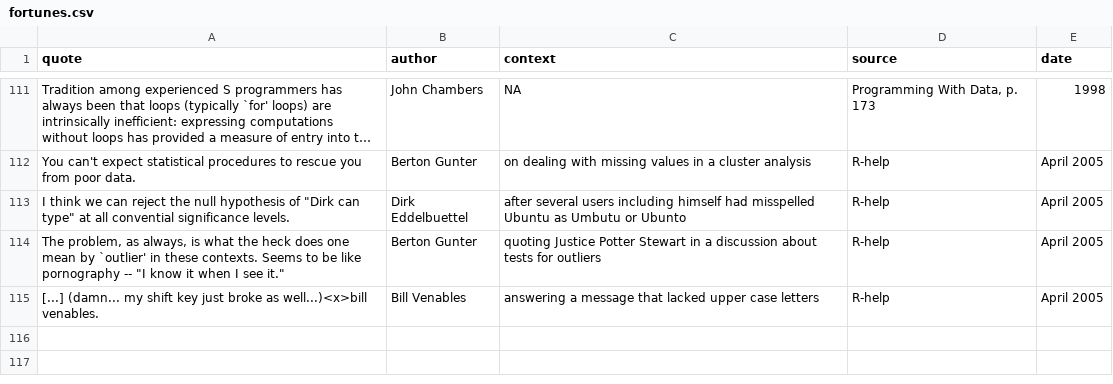
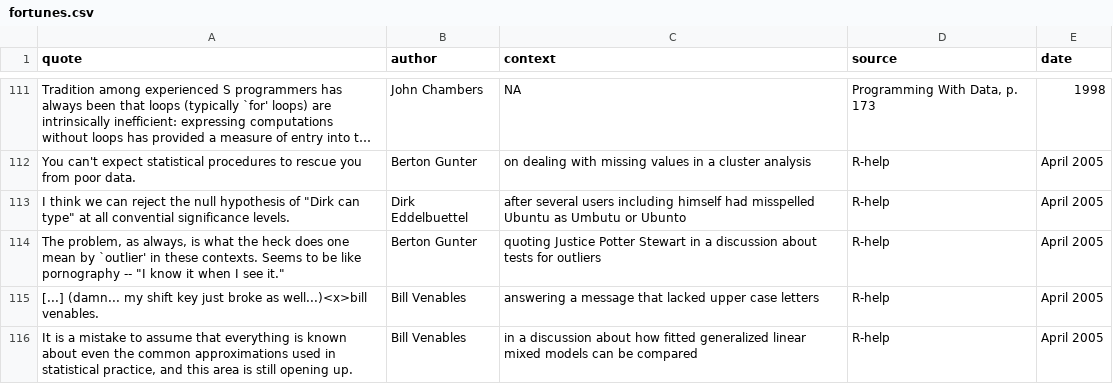
Before and after one commit to rforge/fortunes, a CSV file: trunk/inst/fortunes/fortunes.csv, drawn as a sheet; only a part is shown, gaps mark what is left out; long unchanged cells end in …; the diff names each change by its address in the sheet, - before the commit and + after, or states it on an @@ line.

Commit message:
git-svn-id: svn://svn.r-forge.r-project.org/svnroot/fortunes@106 edb9625f-4e0d-4859-8d74-9fd3b1da38cb

```diff
--- a/trunk/inst/fortunes/fortunes.csv
+++ b/trunk/inst/fortunes/fortunes.csv
+row 116: It is a mistake to assume that everything is known about even the common approximations used in statistical practice, and this area is still opening up. | Bill Venables | in a discussion about how fitted generalized linear mixed models can be compared | R-help | April 2005
```
Also changed, not shown: 1 other file.
